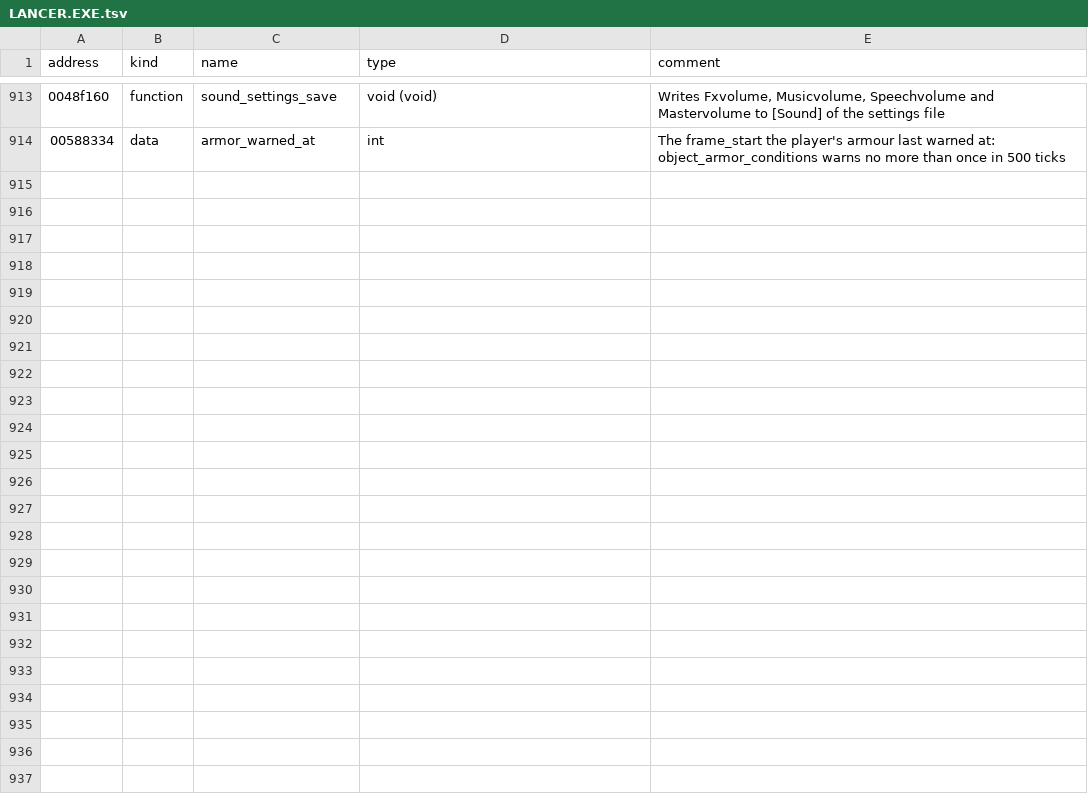
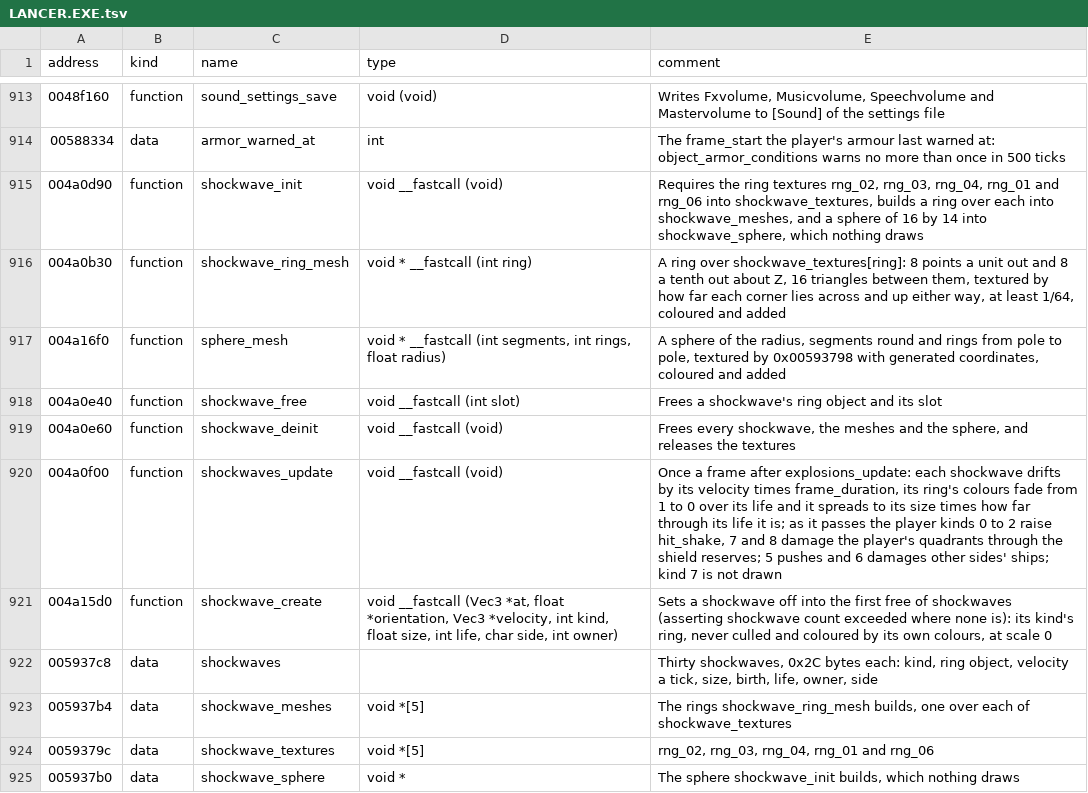
Before and after one commit to vdmkenny/openreliant, a TSV file: ghidra/names/LANCER.EXE.tsv, drawn as a sheet; only a part is shown, gaps mark what is left out; the diff names each change by its address in the sheet, - before the commit and + after, or states it on an @@ line.

Commit message:
feat: the explosions' shockwaves
One blast in four sets off a ring that spreads to ten times the ship's
radius and fades, standing and drifting as the blast's flame does, and
shakes the player's view as it passes. A halting torpedo's ring also
damages the player it passes, through the fore and aft shield reserves
first (shockwave.cpp, 0x004A0B30 to 0x004A15D0).

The damage names the torpedo as the attacker, where the game names
object 16, whatever a loop left in a register. The fore and aft reserve
lookup is shared with the guns (ShieldReserves.of).

Refs #41

```diff
--- a/ghidra/names/LANCER.EXE.tsv
+++ b/ghidra/names/LANCER.EXE.tsv
+row 915: 004a0d90 | function | shockwave_init | void __fastcall (void) | Requires the ring textures rng_02, rng_03, rng_04, rng_01 and rng_06 into shockwave_textures, builds a ring over each into shockwave_meshes, and a sphere of 16 by 14 into shockwave_sphere, which nothing draws
+row 916: 004a0b30 | function | shockwave_ring_mesh | void * __fastcall (int ring) | A ring over shockwave_textures[ring]: 8 points a unit out and 8 a tenth out about Z, 16 triangles between them, textured by how far each corner lies across and up either way, at least 1/64, coloured and added
+row 917: 004a16f0 | function | sphere_mesh | void * __fastcall (int segments, int rings, float radius) | A sphere of the radius, segments round and rings from pole to pole, textured by 0x00593798 with generated coordinates, coloured and added
+row 918: 004a0e40 | function | shockwave_free | void __fastcall (int slot) | Frees a shockwave's ring object and its slot
+row 919: 004a0e60 | function | shockwave_deinit | void __fastcall (void) | Frees every shockwave, the meshes and the sphere, and releases the textures
+row 920: 004a0f00 | function | shockwaves_update | void __fastcall (void) | Once a frame after explosions_update: each shockwave drifts by its velocity times frame_duration, its ring's colours fade from 1 to 0 over its life and it spreads to its size times how far through its life it is; as it passes the player kinds 0 to 2 raise hit_shake, 7 and 8 damage the player's quadrants through the shield reserves; 5 pushes and 6 damages other sides' ships; kind 7 is not drawn
+row 921: 004a15d0 | function | shockwave_create | void __fastcall (Vec3 *at, float *orientation, Vec3 *velocity, int kind, float size, int life, char side, int owner) | Sets a shockwave off into the first free of shockwaves (asserting shockwave count exceeded where none is): its kind's ring, never culled and coloured by its own colours, at scale 0
+row 922: 005937c8 | data | shockwaves |  | Thirty shockwaves, 0x2C bytes each: kind, ring object, velocity a tick, size, birth, life, owner, side
+row 923: 005937b4 | data | shockwave_meshes | void *[5] | The rings shockwave_ring_mesh builds, one over each of shockwave_textures
+row 924: 0059379c | data | shockwave_textures | void *[5] | rng_02, rng_03, rng_04, rng_01 and rng_06
+row 925: 005937b0 | data | shockwave_sphere | void * | The sphere shockwave_init builds, which nothing draws
```
Also changed, not shown: 10 other files.
